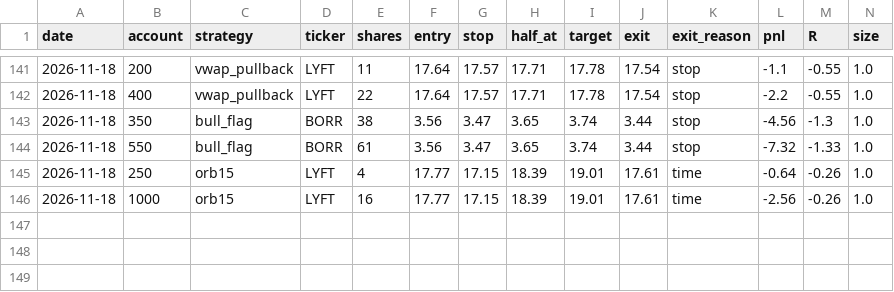
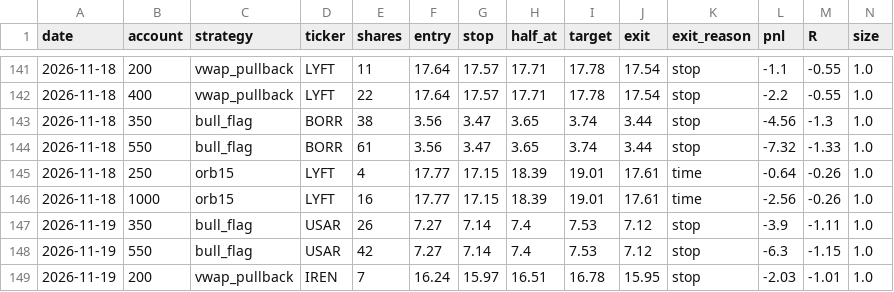
Before and after one commit to newurbaninfluence-lgtm/paper-trading-bot, a CSV file: journal.csv, drawn as a sheet; only a part is shown, gaps mark what is left out; rows hold the shown columns only; the diff names each change by its address in the sheet, - before the commit and + after, or states it on an @@ line.

```diff
--- a/journal.csv
+++ b/journal.csv
+row 147: 2026-11-19 | 350 | bull_flag | USAR | 26 | 7.27 | 7.14 | 7.4 | 7.53 | 7.12 | stop | -3.9 | -1.11 | 1.0
+row 148: 2026-11-19 | 550 | bull_flag | USAR | 42 | 7.27 | 7.14 | 7.4 | 7.53 | 7.12 | stop | -6.3 | -1.15 | 1.0
+row 149: 2026-11-19 | 200 | vwap_pullback | IREN | 7 | 16.24 | 15.97 | 16.51 | 16.78 | 15.95 | stop | -2.03 | -1.01 | 1.0
```
Also changed, not shown: alpaca_journal.csv, signals.csv, 2 other files.
